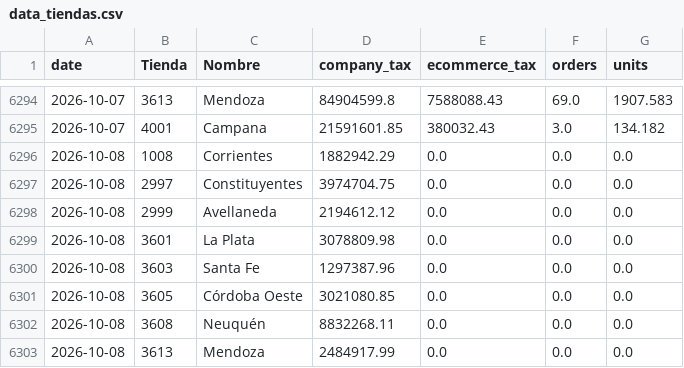
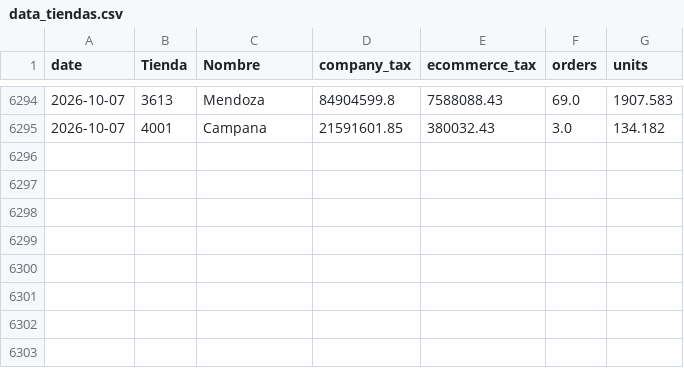
Before and after one commit to 2026-Masonline/masonline-dashboard, a CSV file: data_tiendas.csv, drawn as a sheet; only a part is shown, gaps mark what is left out; the diff names each change by its address in the sheet, - before the commit and + after, or states it on an @@ line.

Commit message:
Actualizar datos por tienda - Mes en curso

```diff
--- a/data_tiendas.csv
+++ b/data_tiendas.csv
-row 6296: 2026-10-08 | 1008 | Corrientes | 1882942.29 | 0.0 | 0.0 | 0.0
-row 6297: 2026-10-08 | 2997 | Constituyentes | 3974704.75 | 0.0 | 0.0 | 0.0
-row 6298: 2026-10-08 | 2999 | Avellaneda | 2194612.12 | 0.0 | 0.0 | 0.0
-row 6299: 2026-10-08 | 3601 | La Plata | 3078809.98 | 0.0 | 0.0 | 0.0
-row 6300: 2026-10-08 | 3603 | Santa Fe | 1297387.96 | 0.0 | 0.0 | 0.0
-row 6301: 2026-10-08 | 3605 | Córdoba Oeste | 3021080.85 | 0.0 | 0.0 | 0.0
-row 6302: 2026-10-08 | 3608 | Neuquén | 8832268.11 | 0.0 | 0.0 | 0.0
-row 6303: 2026-10-08 | 3613 | Mendoza | 2484917.99 | 0.0 | 0.0 | 0.0
```
